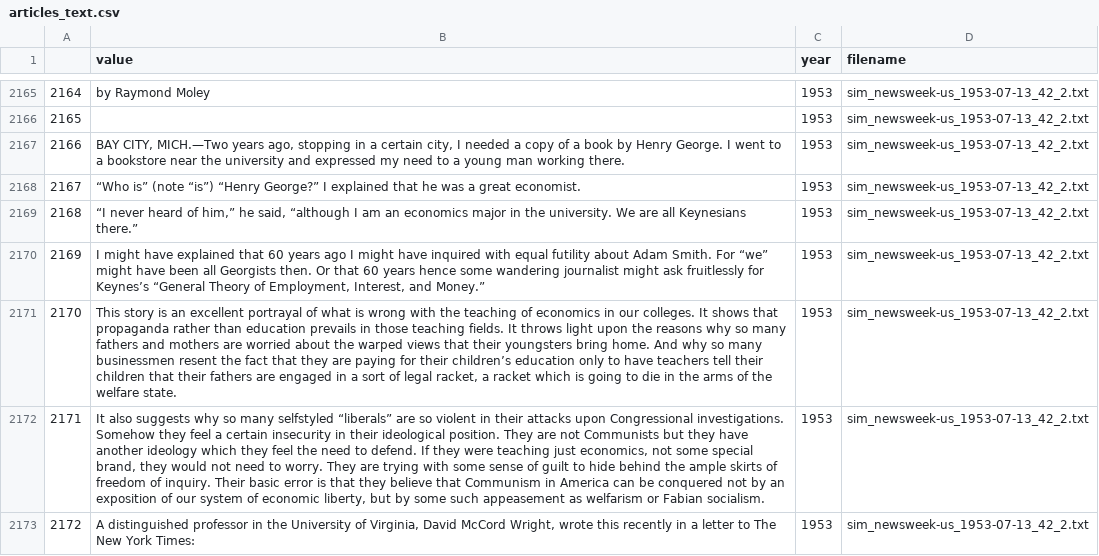
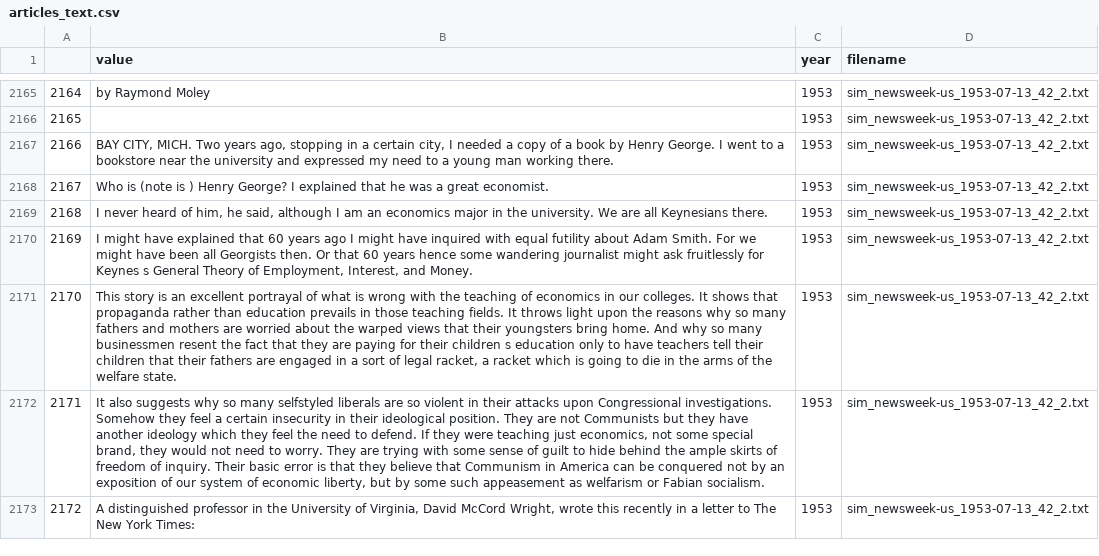
Before and after one commit to blangumd/CompText_Jour_FinalProject, a CSV file: data/articles_text.csv, drawn as a sheet; only a part is shown, gaps mark what is left out; the diff covers the shown part only; the diff names each change by its address in the sheet, - before the commit and + after, or states it on an @@ line.

```diff
--- a/data/articles_text.csv
+++ b/data/articles_text.csv
-B2167 (value): BAY CITY, MICH.—Two years ago,…
+B2167 (value): BAY CITY, MICH. Two years ago,…
-B2168 (value): “Who is” (note “is”) “Henry George?” I explained…
+B2168 (value): Who is (note is ) Henry George? I explained…
-B2169 (value): “I never heard of him,” he said, “although I am an economics major in the university. We are all Keynesians there.”
+B2169 (value): I never heard of him, he said, although I am an economics major in the university. We are all Keynesians there.
-B2170 (value): …Smith. For “we” might have been all Georgists then. Or that 60 years hence some wandering journalist might ask fruitlessly for Keynes’s “General Theory of Employment, Interest, and Money.”
+B2170 (value): …Smith. For we might have been all Georgists then. Or that 60 years hence some wandering journalist might ask fruitlessly for Keynes s General Theory of Employment, Interest, and Money.
-B2171 (value): …for their children’s education only…
+B2171 (value): …for their children s education only…
-B2172 (value): …many selfstyled “liberals” are so…
+B2172 (value): …many selfstyled liberals are so…
```
Also changed, not shown: 181 edited cells elsewhere in this file, data/bigram_counts.csv, data/top_20_bigrams.csv, 4 other files.
